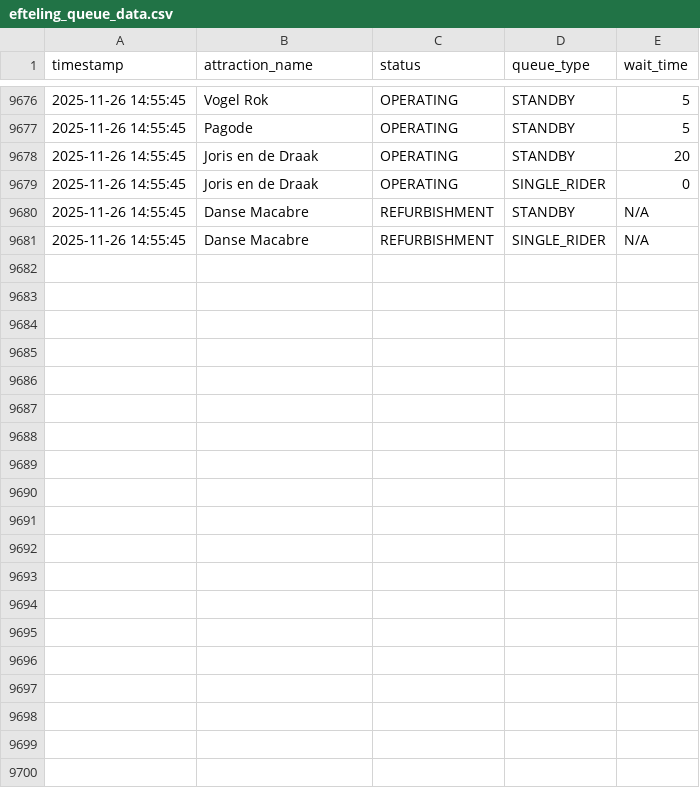
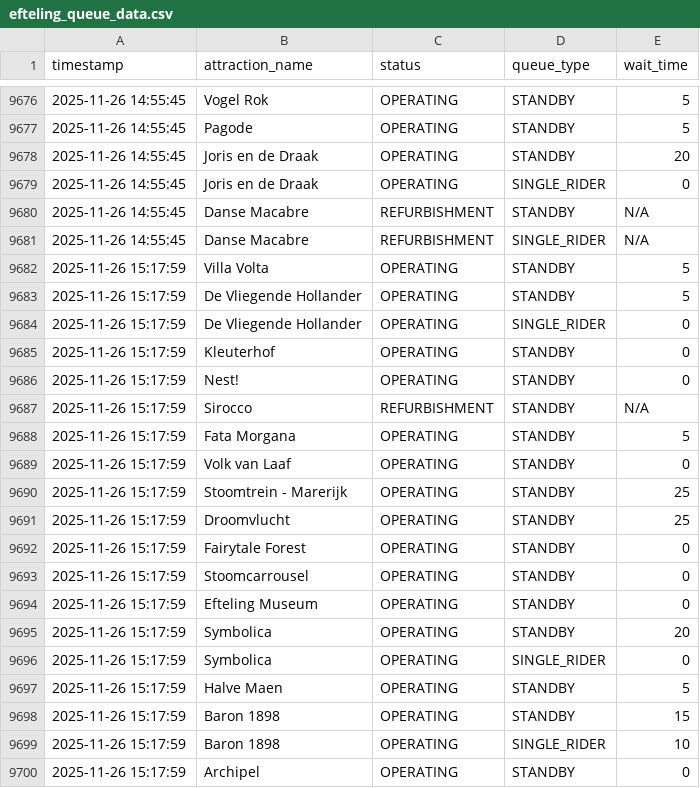
Before and after one commit to Brittvanhaaster/ODCM-Team2, a CSV file: data/efteling_queue_data.csv, drawn as a sheet; only a part is shown, gaps mark what is left out; the diff covers the shown part only; the diff names each change by its address in the sheet, - before the commit and + after, or states it on an @@ line.

```diff
--- a/data/efteling_queue_data.csv
+++ b/data/efteling_queue_data.csv
+row 9682: 2025-11-26 15:17:59 | Villa Volta | OPERATING | STANDBY | 5
+row 9683: 2025-11-26 15:17:59 | De Vliegende Hollander | OPERATING | STANDBY | 5
+row 9684: 2025-11-26 15:17:59 | De Vliegende Hollander | OPERATING | SINGLE_RIDER | 0
+row 9685: 2025-11-26 15:17:59 | Kleuterhof | OPERATING | STANDBY | 0
+row 9686: 2025-11-26 15:17:59 | Nest! | OPERATING | STANDBY | 0
+row 9687: 2025-11-26 15:17:59 | Sirocco | REFURBISHMENT | STANDBY | N/A
+row 9688: 2025-11-26 15:17:59 | Fata Morgana | OPERATING | STANDBY | 5
+row 9689: 2025-11-26 15:17:59 | Volk van Laaf | OPERATING | STANDBY | 0
+row 9690: 2025-11-26 15:17:59 | Stoomtrein - Marerijk | OPERATING | STANDBY | 25
+row 9691: 2025-11-26 15:17:59 | Droomvlucht | OPERATING | STANDBY | 25
+row 9692: 2025-11-26 15:17:59 | Fairytale Forest | OPERATING | STANDBY | 0
+row 9693: 2025-11-26 15:17:59 | Stoomcarrousel | OPERATING | STANDBY | 0
+row 9694: 2025-11-26 15:17:59 | Efteling Museum | OPERATING | STANDBY | 0
+row 9695: 2025-11-26 15:17:59 | Symbolica | OPERATING | STANDBY | 20
+row 9696: 2025-11-26 15:17:59 | Symbolica | OPERATING | SINGLE_RIDER | 0
+row 9697: 2025-11-26 15:17:59 | Halve Maen | OPERATING | STANDBY | 5
+row 9698: 2025-11-26 15:17:59 | Baron 1898 | OPERATING | STANDBY | 15
+row 9699: 2025-11-26 15:17:59 | Baron 1898 | OPERATING | SINGLE_RIDER | 10
+row 9700: 2025-11-26 15:17:59 | Archipel | OPERATING | STANDBY | 0
```
Also changed, not shown: 21 added rows elsewhere in this file.
